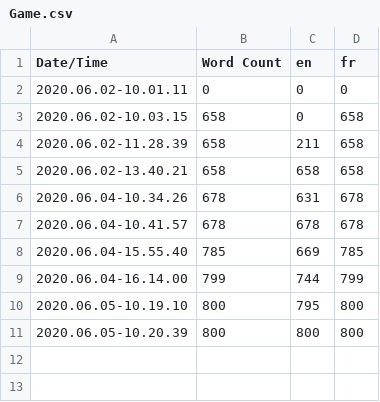
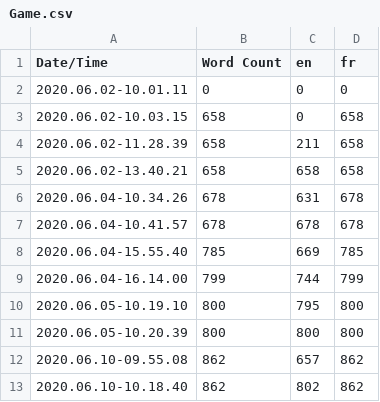
Before and after one commit to TeamPotitChat/HungryCat, a CSV file: Hungry_Cat/Content/Localization/Game/Game.csv, drawn as a sheet.

```diff
--- a/Hungry_Cat/Content/Localization/Game/Game.csv
+++ b/Hungry_Cat/Content/Localization/Game/Game.csv
@@ -11 +11,3 @@ Date/Time,Word Count,en,fr
 2020.06.05-10.20.39,800,800,800
+2020.06.10-09.55.08,862,657,862
+2020.06.10-10.18.40,862,802,862
```
Also changed, not shown: 6 other files.
